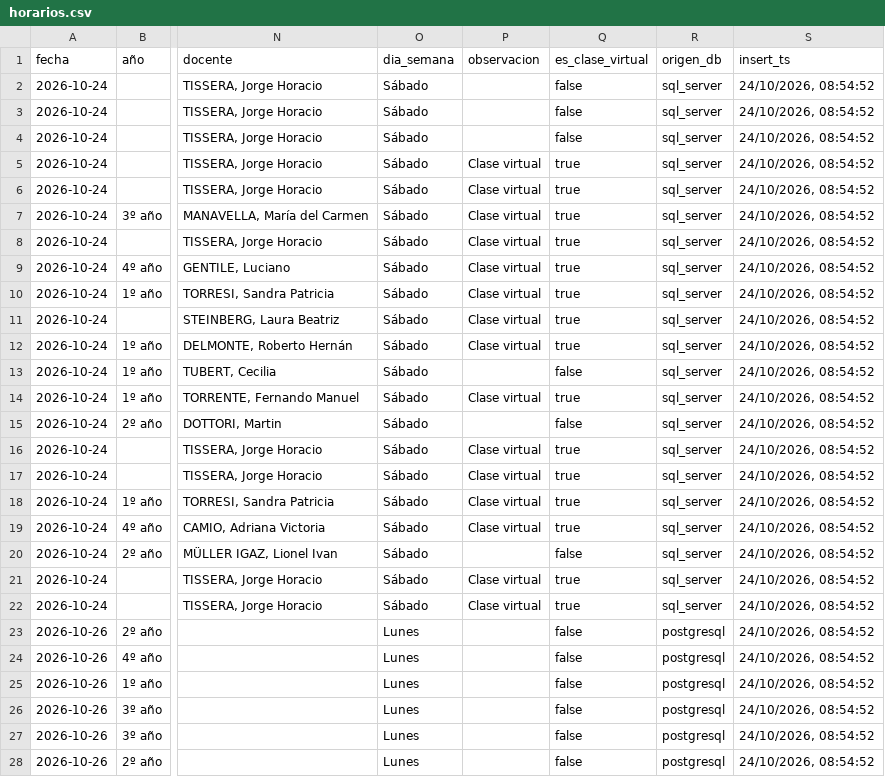
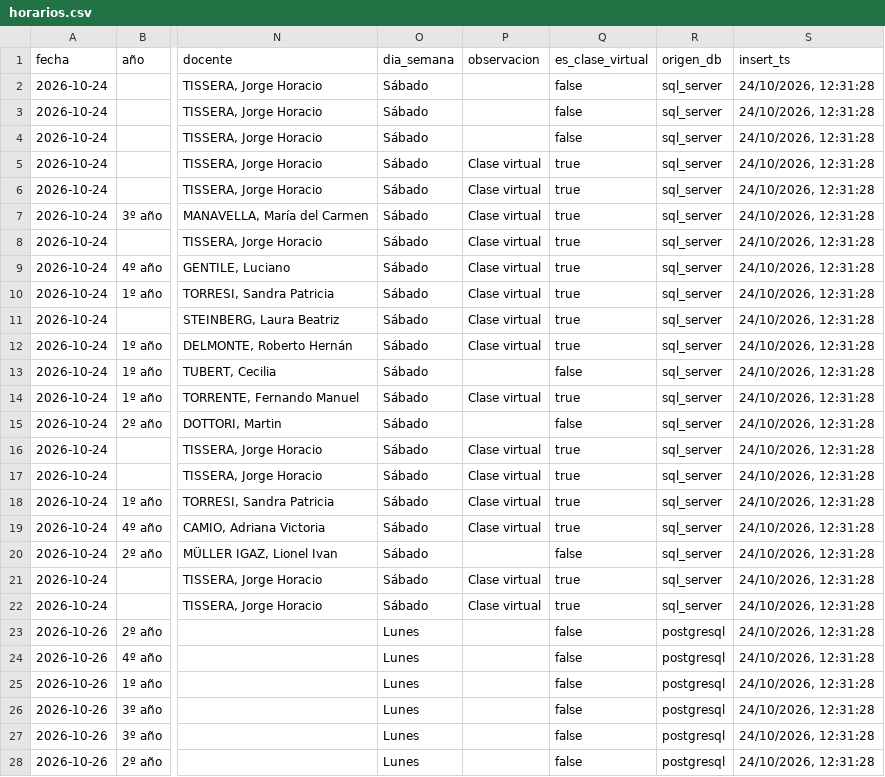
Before and after one commit to Franco4447/horarios_favaloro, a CSV file: public/horarios.csv, drawn as a sheet; only a part is shown, gaps mark what is left out; the diff covers the shown part only; the diff names each change by its address in the sheet, - before the commit and + after, or states it on an @@ line.

```diff
--- a/public/horarios.csv
+++ b/public/horarios.csv
-S2:S28 (insert_ts): 24/10/2026, 08:54:52
+S2:S28 (insert_ts): 24/10/2026, 12:31:28
```
Also changed, not shown: 106 edited cells elsewhere in this file, 1 other file.
